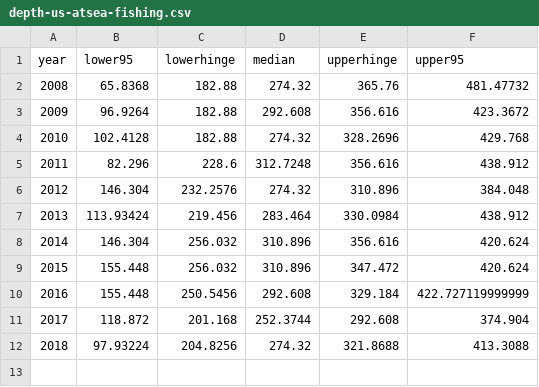
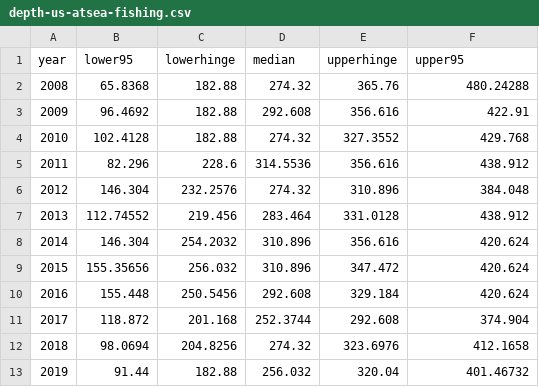
Before and after one commit to pacific-hake/hake-assessment, a CSV file: data/depth-us-atsea-fishing.csv, drawn as a sheet.

```diff
--- a/data/depth-us-atsea-fishing.csv
+++ b/data/depth-us-atsea-fishing.csv
@@ -1,12 +1,13 @@
 "year","lower95","lowerhinge","median","upperhinge","upper95"
-2008,65.8368,182.88,274.32,365.76,481.47732
-2009,96.9264,182.88,292.608,356.616,423.3672
-2010,102.4128,182.88,274.32,328.2696,429.768
-2011,82.296,228.6,312.7248,356.616,438.912
+2008,65.8368,182.88,274.32,365.76,480.24288
+2009,96.4692,182.88,292.608,356.616,422.91
+2010,102.4128,182.88,274.32,327.3552,429.768
+2011,82.296,228.6,314.5536,356.616,438.912
 2012,146.304,232.2576,274.32,310.896,384.048
-2013,113.93424,219.456,283.464,330.0984,438.912
-2014,146.304,256.032,310.896,356.616,420.624
-2015,155.448,256.032,310.896,347.472,420.624
-2016,155.448,250.5456,292.608,329.184,422.727119999999
+2013,112.74552,219.456,283.464,331.0128,438.912
+2014,146.304,254.2032,310.896,356.616,420.624
+2015,155.35656,256.032,310.896,347.472,420.624
+2016,155.448,250.5456,292.608,329.184,420.624
 2017,118.872,201.168,252.3744,292.608,374.904
-2018,97.93224,204.8256,274.32,321.8688,413.3088
+2018,98.0694,204.8256,274.32,323.6976,412.1658
+2019,91.44,182.88,256.032,320.04,401.46732
```
Also changed, not shown: data/depth-us-atsea-bottom.csv, data/fishery-sampling-history.csv.
